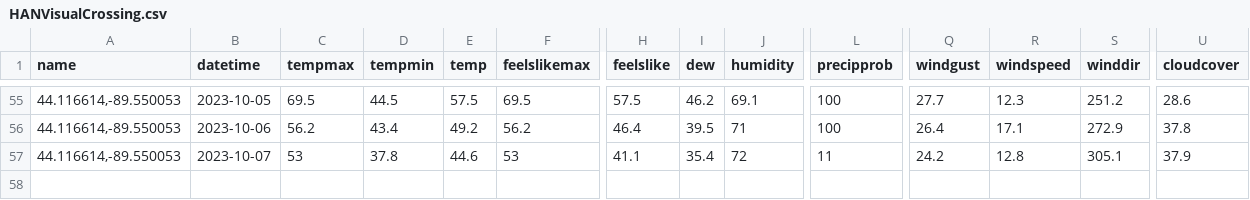
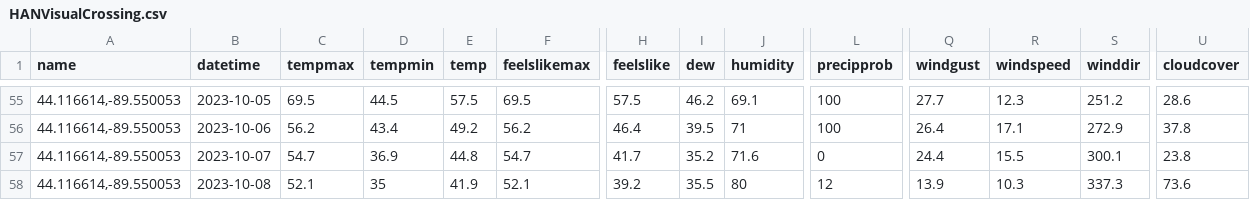
Before and after one commit to acperkins3/GDD-Plots-2023, a CSV file: HANVisualCrossing.csv, drawn as a sheet; only a part is shown, gaps mark what is left out; rows hold the shown columns only; the diff covers the shown part only; the diff names each change by its address in the sheet, - before the commit and + after, or states it on an @@ line.

```diff
--- a/HANVisualCrossing.csv
+++ b/HANVisualCrossing.csv
-C57 (tempmax): 53
+C57 (tempmax): 54.7
-D57 (tempmin): 37.8
+D57 (tempmin): 36.9
-E57 (temp): 44.6
+E57 (temp): 44.8
-F57 (feelslikemax): 53
+F57 (feelslikemax): 54.7
-H57 (feelslike): 41.1
+H57 (feelslike): 41.7
-I57 (dew): 35.4
+I57 (dew): 35.2
-J57 (humidity): 72
+J57 (humidity): 71.6
-L57 (precipprob): 11
+L57 (precipprob): 0
-Q57 (windgust): 24.2
+Q57 (windgust): 24.4
-R57 (windspeed): 12.8
+R57 (windspeed): 15.5
-S57 (winddir): 305.1
+S57 (winddir): 300.1
-U57 (cloudcover): 37.9
+U57 (cloudcover): 23.8
+row 58: 44.116614,-89.550053 | 2023-10-08 | 52.1 | 35 | 41.9 | 52.1 | 39.2 | 35.5 | 80 | 12 | 13.9 | 10.3 | 337.3 | 73.6
```
Also changed, not shown: 4 edited cells elsewhere in this file, ARLVisualCrossing.csv, Arlington_existing.csv, 12 other files.
